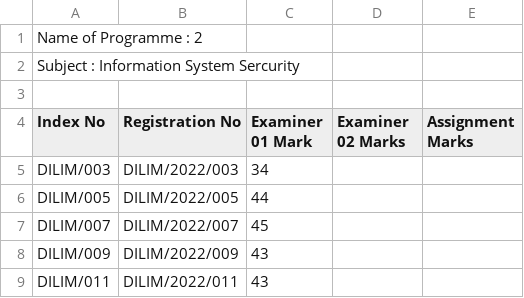
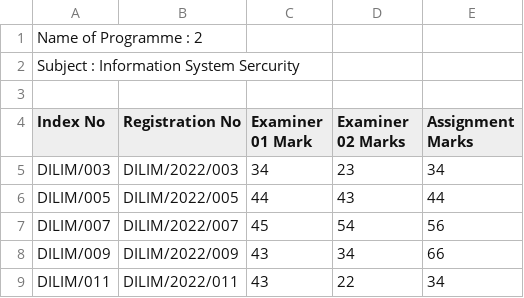
Before and after one commit to yashed/NILIS-MIS, a CSV file: public/assets/csv/examsheets/final-marksheets/43_ISS.csv, drawn as a sheet.

Commit message:
solve error when uploading marksheet , type error

```diff
--- a/public/assets/csv/examsheets/final-marksheets/43_ISS.csv
+++ b/public/assets/csv/examsheets/final-marksheets/43_ISS.csv
@@ -4,6 +4,6 @@
 "Index No","Registration No","Examiner 01 Mark","Examiner 02 Marks","Assignment Marks"
-DILIM/003,DILIM/2022/003 , 34, ,
-DILIM/005,DILIM/2022/005 ,44, ,
-DILIM/007,DILIM/2022/007 , 45, ,
-DILIM/009,DILIM/2022/009 , 43, ,
-DILIM/011,DILIM/2022/011 , 43, ,
+DILIM/003,DILIM/2022/003 , 34 , 23 , 34,
+DILIM/005,DILIM/2022/005 ,44 , 43 , 44,
+DILIM/007,DILIM/2022/007 , 45 ,54 , 56,
+DILIM/009,DILIM/2022/009 , 43 ,34 , 66,
+DILIM/011,DILIM/2022/011 , 43 ,22 , 34,
```
Also changed, not shown: 6 other files.
